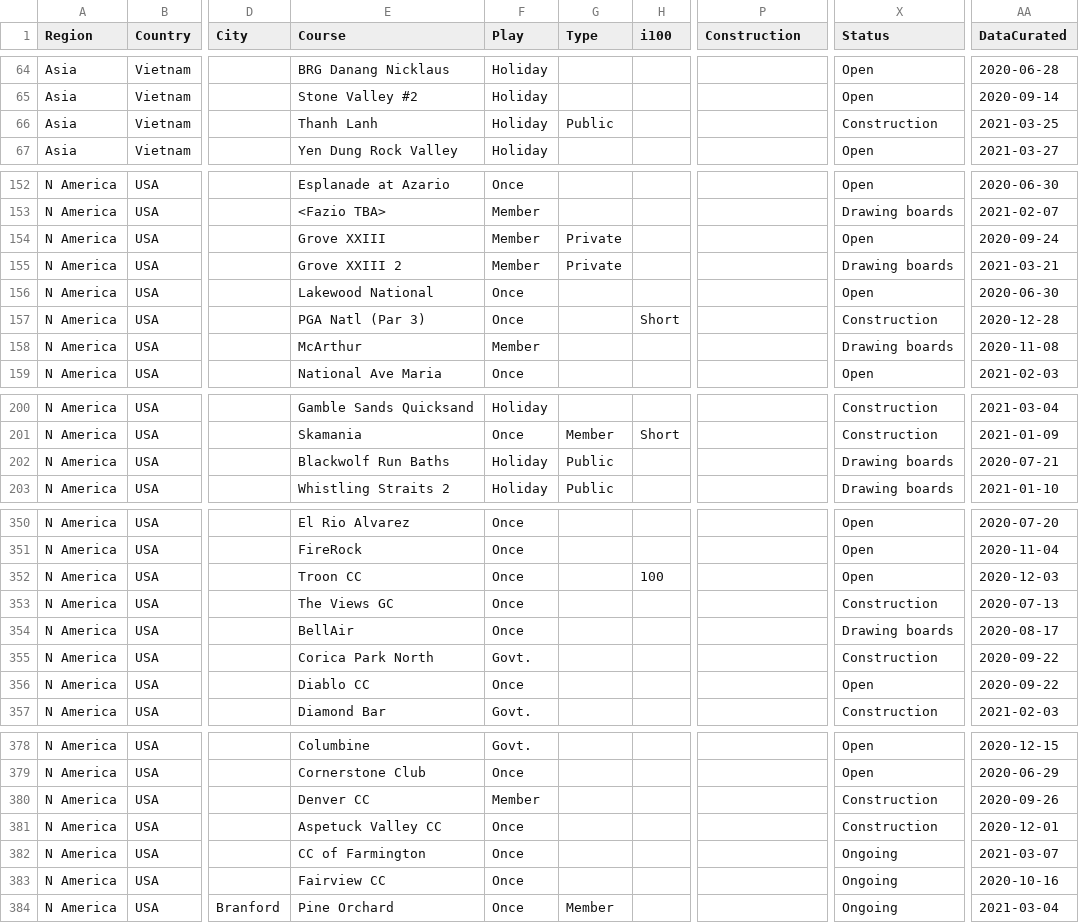
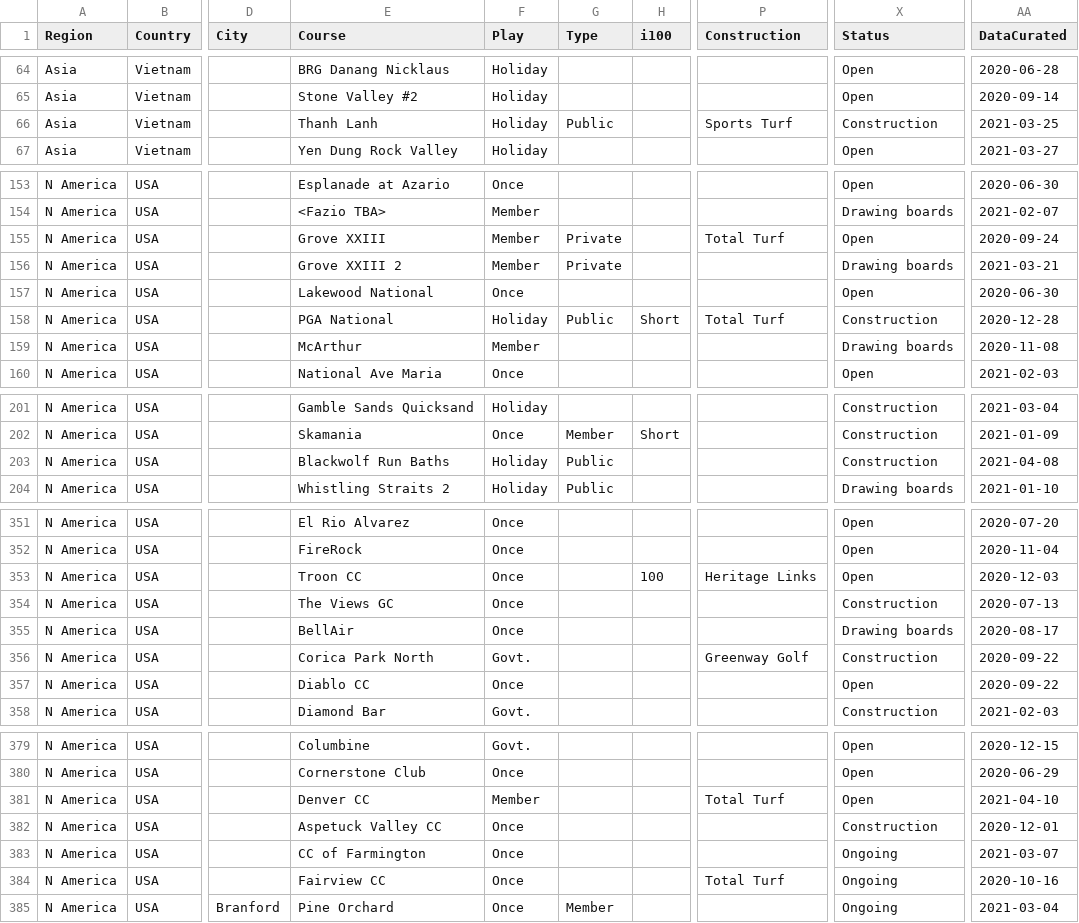
Before and after one commit to stennety/mywebsite, a CSV file: _data/allGolf.csv, drawn as a sheet; only a part is shown, gaps mark what is left out; addresses are those after the commit; the diff covers the shown part only; the diff names each change by its address in the sheet, - before the commit and + after, or states it on an @@ line.

Commit message:
Update allGolf.csv

```diff
--- a/_data/allGolf.csv
+++ b/_data/allGolf.csv
-P66 (Construction): (empty)
+P66 (Construction): Sports Turf
-P155 (Construction): (empty)
+P155 (Construction): Total Turf
-E158 (Course): PGA Natl (Par 3)
+E158 (Course): PGA National
-F158 (Play): Once
+F158 (Play): Holiday
-G158 (Type): (empty)
+G158 (Type): Public
-P158 (Construction): (empty)
+P158 (Construction): Total Turf
-X203 (Status): Drawing boards
+X203 (Status): Construction
-AA203 (DataCurated): 2020-07-21
+AA203 (DataCurated): 2021-04-08
-P353 (Construction): (empty)
+P353 (Construction): Heritage Links
-P356 (Construction): (empty)
+P356 (Construction): Greenway Golf
-P381 (Construction): (empty)
+P381 (Construction): Total Turf
-X381 (Status): Construction
+X381 (Status): Open
-AA381 (DataCurated): 2020-09-26
+AA381 (DataCurated): 2021-04-10
-P384 (Construction): (empty)
+P384 (Construction): Total Turf
```
Also changed, not shown: 4 added rows and 23 edited cells elsewhere in this file.
